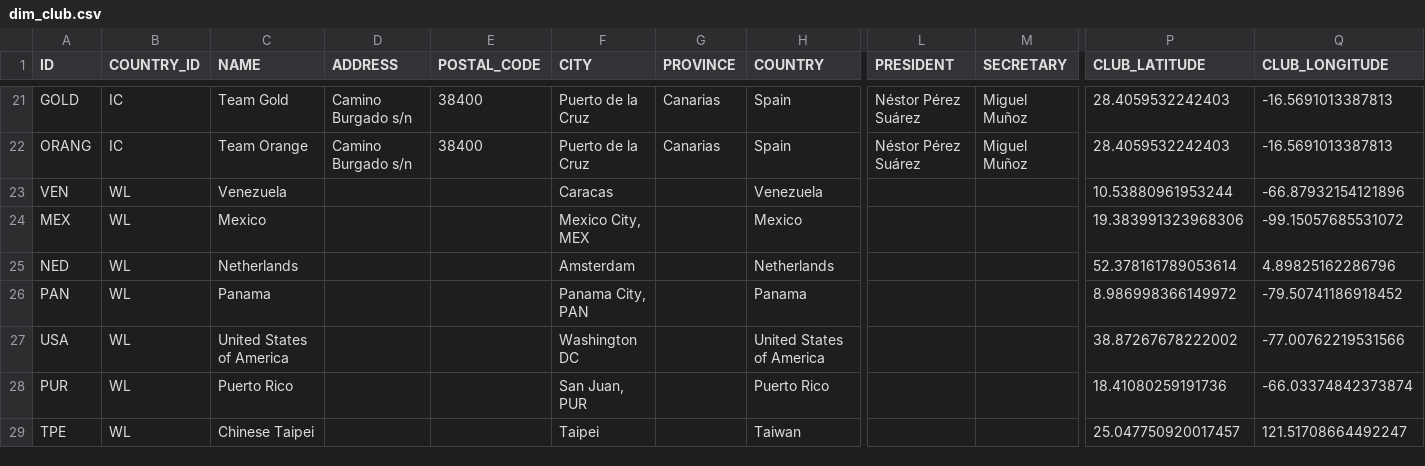
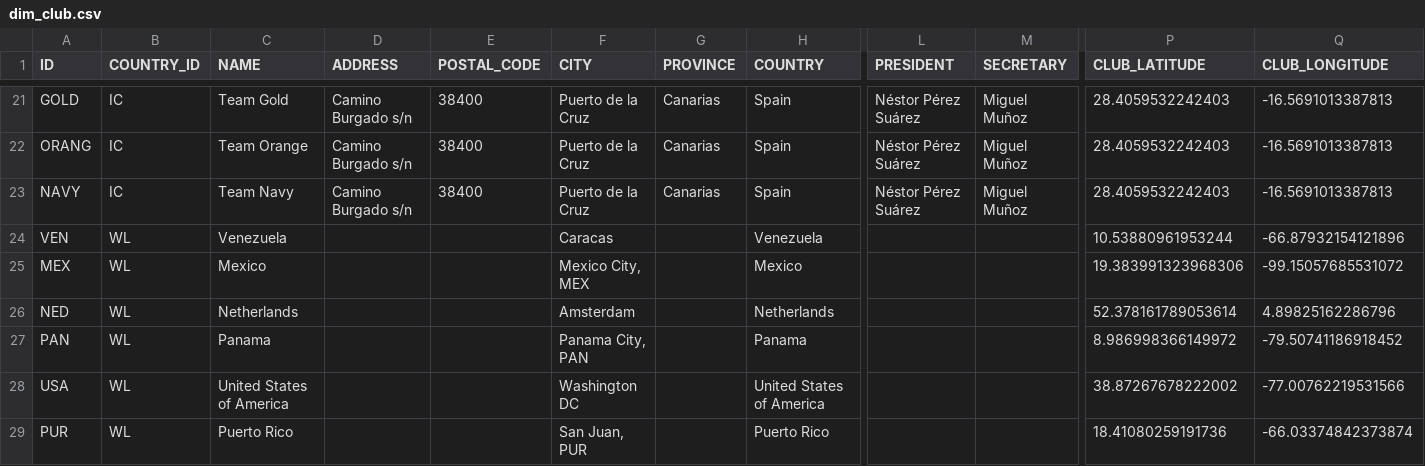
Before and after one commit to tonper19/ballgame, a CSV file: data/csv/dim_club.csv, drawn as a sheet; only a part is shown, gaps mark what is left out; the shorter side is filled out with more unchanged rows; rows hold the shown columns only; the diff names each change by its address in the sheet, - before the commit and + after, or states it on an @@ line.

```diff
--- a/data/csv/dim_club.csv
+++ b/data/csv/dim_club.csv
+row 23: NAVY | IC | Team Navy | Camino Burgado s/n | 38400 | Puerto de la Cruz | Canarias | Spain | Néstor Pérez Suárez | Miguel Muñoz | 28.4059532242403 | -16.5691013387813
```
Also changed, not shown: data/csv/RosterTWL.csv, data/csv/dim_season_games.csv, 12 other files.
